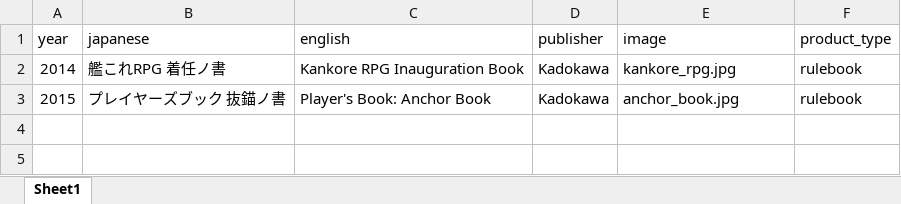
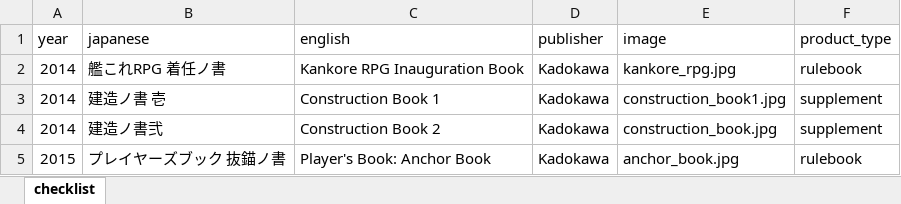
Before and after one commit to weatherspud/japanese-collectors-list, an Excel workbook: kankore-rpg/checklist.xlsx, sheet checklist, drawn as a sheet; values as stored, in another font and other column widths than the file's, no borders; the diff names each change by its address in the sheet, - before the commit and + after, or states it on an @@ line.

```diff
--- a/kankore-rpg/checklist.xlsx (sheet checklist)
+++ b/kankore-rpg/checklist.xlsx (sheet checklist)
-sheet tab: Sheet1
+sheet tab: checklist
+row 3: 2014 | 建造ノ書 壱 | Construction Book 1 | Kadokawa | construction_book1.jpg | supplement
+row 4: 2014 | 建造ノ書弐 | Construction Book 2 | Kadokawa | construction_book.jpg | supplement
```
Also changed, not shown: 3 other files.
